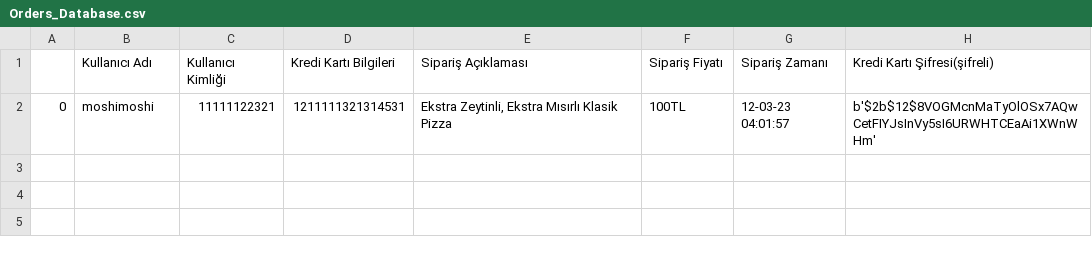
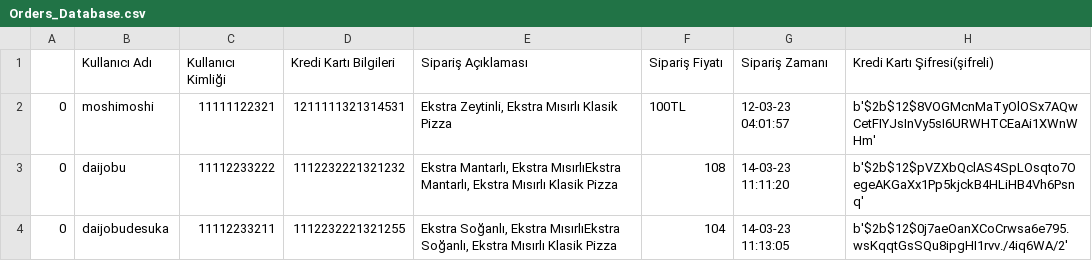
Before and after one commit to mafumuto/GlobalAIHub_Akbank_PizzaOrderSystem, a CSV file: PizzaOrderSystem/Orders_Database.csv, drawn as a sheet; the diff names each change by its address in the sheet, - before the commit and + after, or states it on an @@ line.

```diff
--- a/PizzaOrderSystem/Orders_Database.csv
+++ b/PizzaOrderSystem/Orders_Database.csv
+row 3: 0 | daijobu | 11112233222 | 1112232221321232 | Ekstra Mantarlı, Ekstra MısırlıEkstra Mantarlı, Ekstra Mısırlı Klasik Pizza | 108 | 14-03-23 11:11:20 | b'$2b$12$pVZXbQclAS4SpLOsqto7OegeAKGaXx1Pp5kjckB4HLiHB4Vh6Psnq'
+row 4: 0 | daijobudesuka | 11112233211 | 1112232221321255 | Ekstra Soğanlı, Ekstra MısırlıEkstra Soğanlı, Ekstra Mısırlı Klasik Pizza | 104 | 14-03-23 11:13:05 | b'$2b$12$0j7aeOanXCoCrwsa6e795.wsKqqtGsSQu8ipgHI1rvv./4iq6WA/2'
```
Also changed, not shown: 1 other file.
